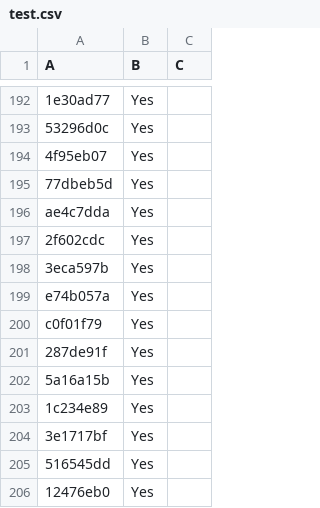
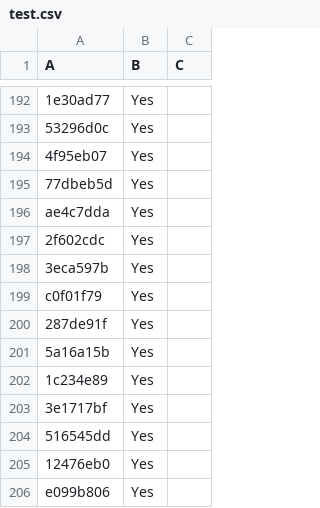
Before and after one commit to LightspeedBalls/data, a CSV file: test.csv, drawn as a sheet; only a part is shown, gaps mark what is left out; the shorter side is filled out with more unchanged rows.

Commit message:
Update

```diff
--- a/test.csv
+++ b/test.csv
@@ -198,3 +198,2 @@ ae4c7dda,Yes,
 3eca597b,Yes,
-e74b057a,Yes,
 c0f01f79,Yes,
```
